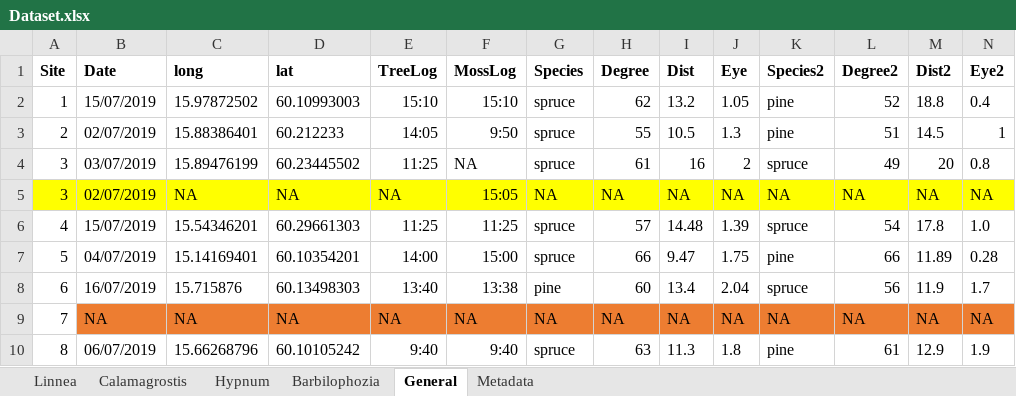
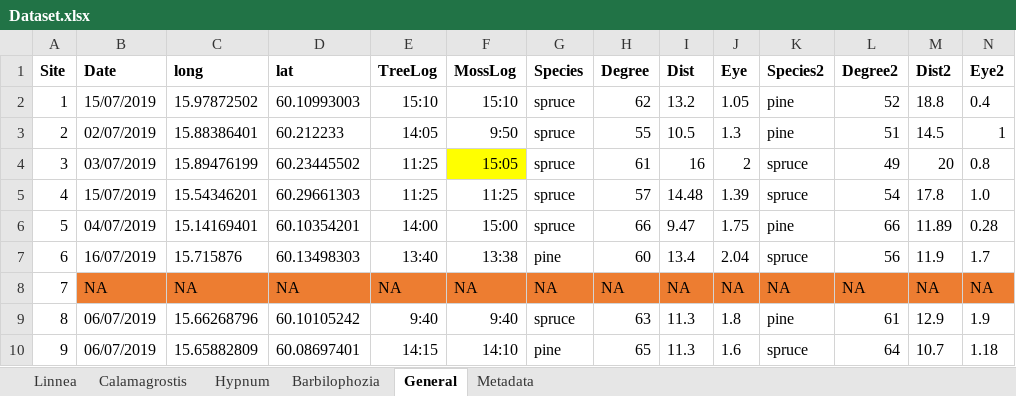
Before and after one commit to TanyaS08/ForestMicroclim, an Excel workbook: data_raw/Dataset.xlsx, sheet General, drawn as a sheet; only a part is shown; the shorter side is filled out with more unchanged rows; values as stored, in another font and other column widths than the file's, no borders; rows hold the shown columns only; the diff names each change by its address in the sheet, - before the commit and + after, or states it on an @@ line.

```diff
--- a/data_raw/Dataset.xlsx (sheet General)
+++ b/data_raw/Dataset.xlsx (sheet General)
-F4 (MossLog): NA
+F4 (MossLog): 15:05
-F4 fill: none
+F4 fill: #FFFF00
-row 5: 3 | 02/07/2019 | NA | NA | NA | 15:05 | NA | NA | NA | NA | NA | NA | NA | NA
```
Also changed, not shown: 3 other files.
